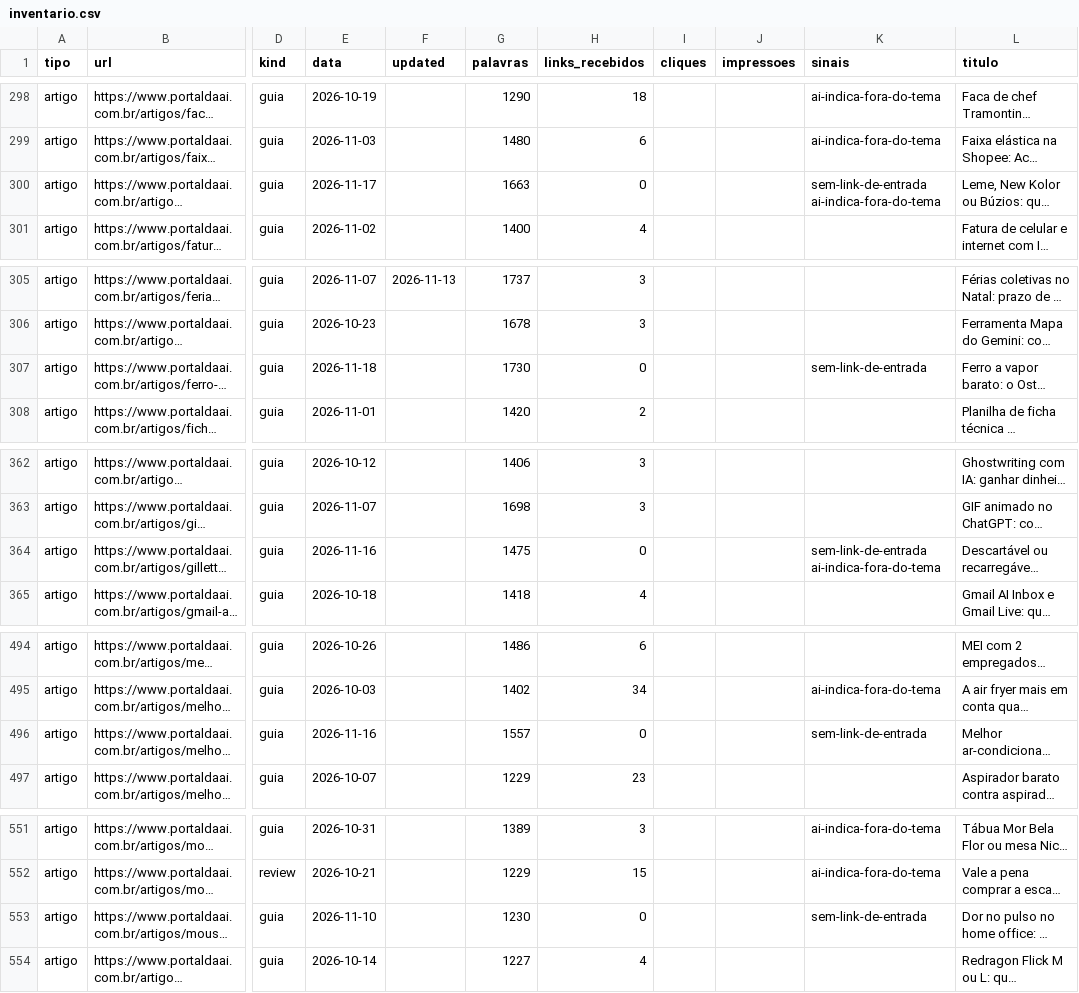
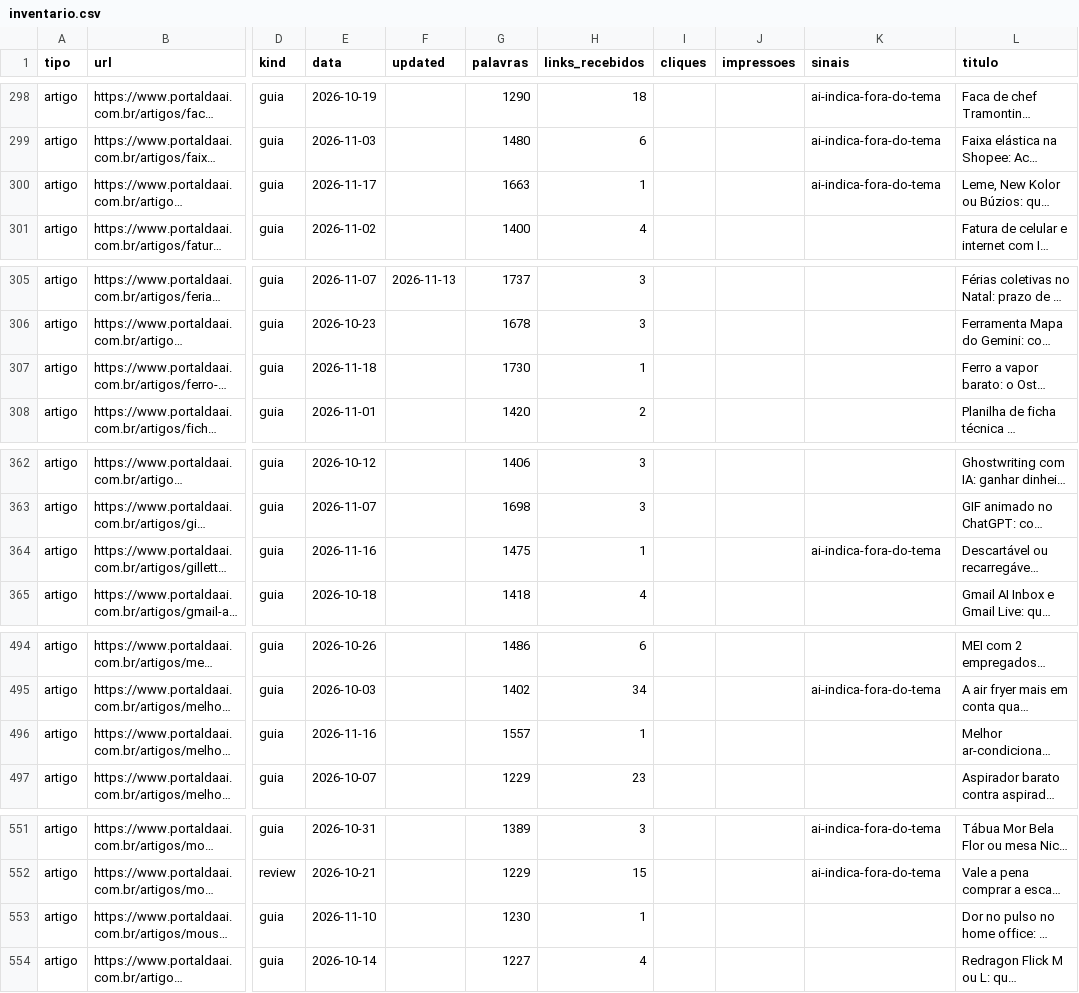
Before and after one commit to vocacaodepai/portaldaai, a CSV file: docs/inventario/inventario.csv, drawn as a sheet; only a part is shown, gaps mark what is left out; long unchanged cells end in …; the diff covers the shown part only; the diff names each change by its address in the sheet, - before the commit and + after, or states it on an @@ line.

```diff
--- a/docs/inventario/inventario.csv
+++ b/docs/inventario/inventario.csv
-H300 (links_recebidos): 0
+H300 (links_recebidos): 1
-K300 (sinais): sem-link-de-entrada ai-indica-fora-do-tema
+K300 (sinais): ai-indica-fora-do-tema
-H307 (links_recebidos): 0
+H307 (links_recebidos): 1
-K307 (sinais): sem-link-de-entrada
+K307 (sinais): (empty)
-H364 (links_recebidos): 0
+H364 (links_recebidos): 1
-K364 (sinais): sem-link-de-entrada ai-indica-fora-do-tema
+K364 (sinais): ai-indica-fora-do-tema
-H496 (links_recebidos): 0
+H496 (links_recebidos): 1
-K496 (sinais): sem-link-de-entrada
+K496 (sinais): (empty)
-H553 (links_recebidos): 0
+H553 (links_recebidos): 1
-K553 (sinais): sem-link-de-entrada
+K553 (sinais): (empty)
```
Also changed, not shown: 4 added rows and 51 edited cells elsewhere in this file, 4 other files.
